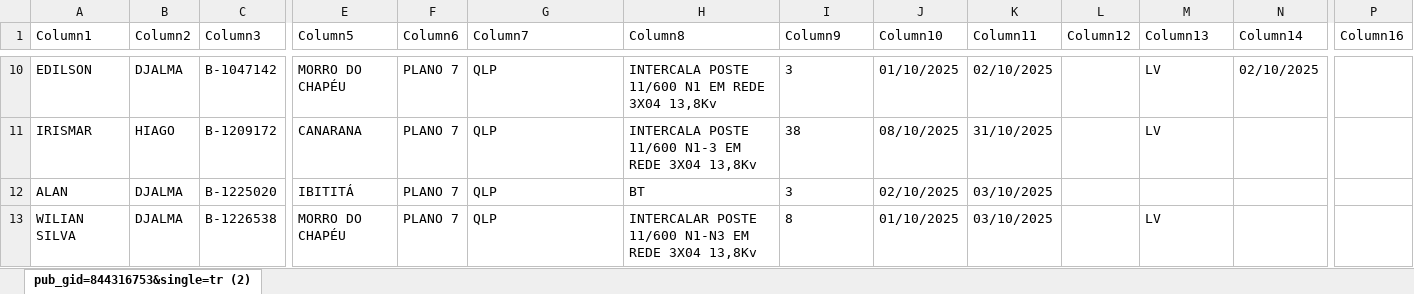
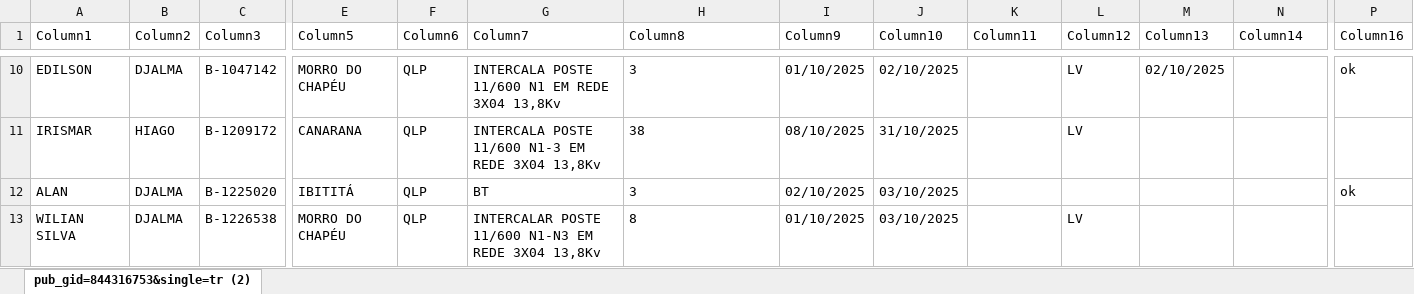
Before and after one commit to joaovctdev/ProgramacaoNortetech, an Excel workbook: PROGRAMACAO - OUTUBRO.xlsx, sheet pub_gid=844316753&single=tr (2), drawn as a sheet; only a part is shown, gaps mark what is left out; values as stored, in another font and other column widths than the file's, no borders; table styles not drawn; the diff covers the shown part only; the diff names each change by its address in the sheet, - before the commit and + after, or states it on an @@ line.

```diff
--- a/PROGRAMACAO - OUTUBRO.xlsx (sheet pub_gid=844316753&single=tr (2))
+++ b/PROGRAMACAO - OUTUBRO.xlsx (sheet pub_gid=844316753&single=tr (2))
-F10:F13 (Column6): PLANO 7
+F10:F13 (Column6): QLP
-G10 (Column7): QLP
+G10 (Column7): INTERCALA POSTE 11/600 N1 EM REDE 3X04 13,8Kv
-H10 (Column8): INTERCALA POSTE 11/600 N1 EM REDE 3X04 13,8Kv
+H10 (Column8): 3
-I10 (Column9): 3
+I10 (Column9): 01/10/2025
-J10 (Column10): 01/10/2025
+J10 (Column10): 02/10/2025
-K10 (Column11): 02/10/2025
+K10 (Column11): (empty)
-L10:L11 (Column12): (empty)
+L10:L11 (Column12): LV
-M10 (Column13): LV
+M10 (Column13): 02/10/2025
-N10 (Column14): 02/10/2025
+N10 (Column14): (empty)
-P10 (Column16): (empty)
+P10 (Column16): ok
-G11 (Column7): QLP
+G11 (Column7): INTERCALA POSTE 11/600 N1-3 EM REDE 3X04 13,8Kv
-H11 (Column8): INTERCALA POSTE 11/600 N1-3 EM REDE 3X04 13,8Kv
+H11 (Column8): 38
-I11 (Column9): 38
+I11 (Column9): 08/10/2025
-J11 (Column10): 08/10/2025
+J11 (Column10): 31/10/2025
-K11 (Column11): 31/10/2025
+K11 (Column11): (empty)
-M11 (Column13): LV
+M11 (Column13): (empty)
-G12 (Column7): QLP
+G12 (Column7): BT
-H12 (Column8): BT
+H12 (Column8): 3
-I12 (Column9): 3
+I12 (Column9): 02/10/2025
-J12 (Column10): 02/10/2025
+J12 (Column10): 03/10/2025
-K12:K13 (Column11): 03/10/2025
+K12:K13 (Column11): (empty)
-P12 (Column16): (empty)
+P12 (Column16): ok
-G13 (Column7): QLP
+G13 (Column7): INTERCALAR POSTE 11/600 N1-N3 EM REDE 3X04 13,8Kv
-H13 (Column8): INTERCALAR POSTE 11/600 N1-N3 EM REDE 3X04 13,8Kv
+H13 (Column8): 8
-I13 (Column9): 8
+I13 (Column9): 01/10/2025
-J13 (Column10): 01/10/2025
+J13 (Column10): 03/10/2025
-L13 (Column12): (empty)
+L13 (Column12): LV
-M13 (Column13): LV
+M13 (Column13): (empty)
```
Also changed, not shown: 334 edited cells elsewhere in this sheet, PROGRAMACAO - SETEMBRO.xlsx, 2 other files.
